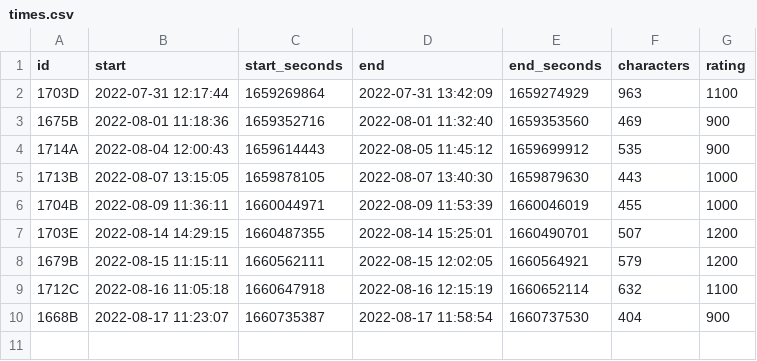
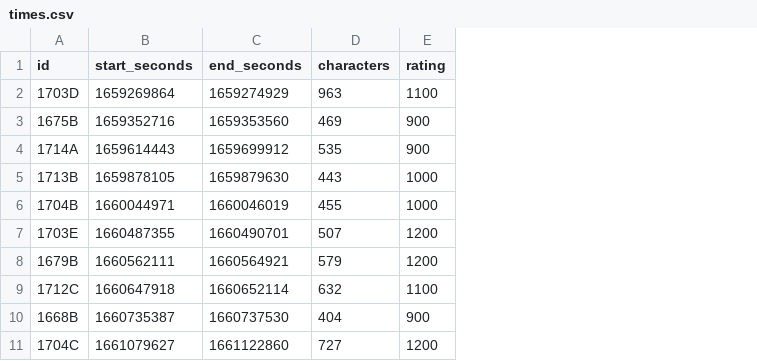
Before and after one commit to 06tron/codeforces, a CSV file: times.csv, drawn as a sheet; removed rows and columns are numbered as before the commit, all else as after; the diff names each change by its address in the sheet, - before the commit and + after, or states it on an @@ line.

Commit message:
Adds 48-1704C and revises times.csv

```diff
--- a/times.csv
+++ b/times.csv
-column B (start), rows 2-10: 2022-07-31 12:17:44 | 2022-08-01 11:18:36 | 2022-08-04 12:00:43 | 2022-08-07 13:15:05 | 2022-08-09 11:36:11 | 2022-08-14 14:29:15 | 2022-08-15 11:15:11 | 2022-08-16 11:05:18 | 2022-08-17 11:23:07
-column D (end), rows 2-10: 2022-07-31 13:42:09 | 2022-08-01 11:32:40 | 2022-08-05 11:45:12 | 2022-08-07 13:40:30 | 2022-08-09 11:53:39 | 2022-08-14 15:25:01 | 2022-08-15 12:02:05 | 2022-08-16 12:15:19 | 2022-08-17 11:58:54
+row 11: 1704C | 1661079627 | 1661122860 | 727 | 1200
```
Also changed, not shown: 4 other files.
